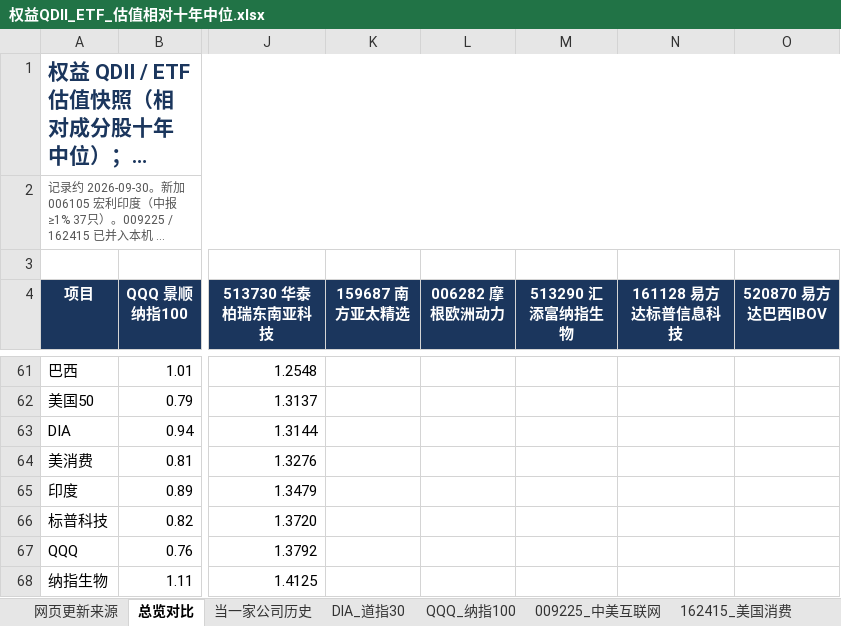
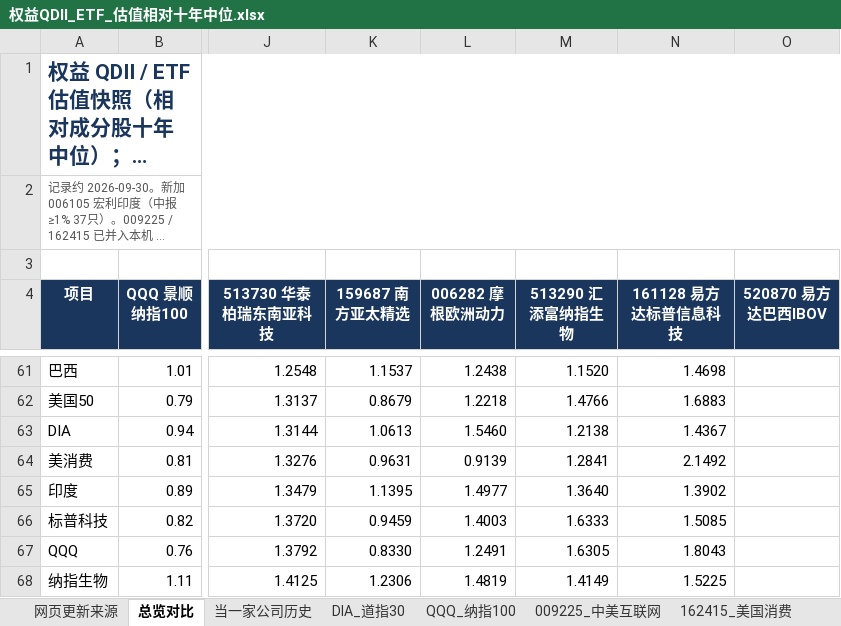
Before and after one commit to JingkeTAN/stock-valuation-tracker, an Excel workbook: 权益QDII_ETF_估值相对十年中位.xlsx, sheet 总览对比, drawn as a sheet; only a part is shown, gaps mark what is left out; long unchanged cells end in …; values as stored, in another font and other column widths than the file's, no borders; charts and pictures not drawn; the diff covers the shown part only; the diff names each change by its address in the sheet, - before the commit and + after, or states it on an @@ line.

```diff
--- a/权益QDII_ETF_估值相对十年中位.xlsx (sheet 总览对比)
+++ b/权益QDII_ETF_估值相对十年中位.xlsx (sheet 总览对比)
-K61 (159687 南方亚太精选): (empty)
+K61 (159687 南方亚太精选): 1.1537
-L61 (006282 摩根欧洲动力): (empty)
+L61 (006282 摩根欧洲动力): 1.2438
-M61 (513290 汇添富纳指生物): (empty)
+M61 (513290 汇添富纳指生物): 1.1520
-N61 (161128 易方达标普信息科技): (empty)
+N61 (161128 易方达标普信息科技): 1.4698
-K62 (159687 南方亚太精选): (empty)
+K62 (159687 南方亚太精选): 0.8679
-L62 (006282 摩根欧洲动力): (empty)
+L62 (006282 摩根欧洲动力): 1.2218
-M62 (513290 汇添富纳指生物): (empty)
+M62 (513290 汇添富纳指生物): 1.4766
-N62 (161128 易方达标普信息科技): (empty)
+N62 (161128 易方达标普信息科技): 1.6883
-K63 (159687 南方亚太精选): (empty)
+K63 (159687 南方亚太精选): 1.0613
-L63 (006282 摩根欧洲动力): (empty)
+L63 (006282 摩根欧洲动力): 1.5460
-M63 (513290 汇添富纳指生物): (empty)
+M63 (513290 汇添富纳指生物): 1.2138
-N63 (161128 易方达标普信息科技): (empty)
+N63 (161128 易方达标普信息科技): 1.4367
-K64 (159687 南方亚太精选): (empty)
+K64 (159687 南方亚太精选): 0.9631
-L64 (006282 摩根欧洲动力): (empty)
+L64 (006282 摩根欧洲动力): 0.9139
-M64 (513290 汇添富纳指生物): (empty)
+M64 (513290 汇添富纳指生物): 1.2841
-N64 (161128 易方达标普信息科技): (empty)
+N64 (161128 易方达标普信息科技): 2.1492
-K65 (159687 南方亚太精选): (empty)
+K65 (159687 南方亚太精选): 1.1395
-L65 (006282 摩根欧洲动力): (empty)
+L65 (006282 摩根欧洲动力): 1.4977
-M65 (513290 汇添富纳指生物): (empty)
+M65 (513290 汇添富纳指生物): 1.3640
-N65 (161128 易方达标普信息科技): (empty)
+N65 (161128 易方达标普信息科技): 1.3902
-K66 (159687 南方亚太精选): (empty)
+K66 (159687 南方亚太精选): 0.9459
-L66 (006282 摩根欧洲动力): (empty)
+L66 (006282 摩根欧洲动力): 1.4003
-M66 (513290 汇添富纳指生物): (empty)
+M66 (513290 汇添富纳指生物): 1.6333
-N66 (161128 易方达标普信息科技): (empty)
+N66 (161128 易方达标普信息科技): 1.5085
-K67 (159687 南方亚太精选): (empty)
+K67 (159687 南方亚太精选): 0.8330
-L67 (006282 摩根欧洲动力): (empty)
+L67 (006282 摩根欧洲动力): 1.2491
-M67 (513290 汇添富纳指生物): (empty)
+M67 (513290 汇添富纳指生物): 1.6305
-N67 (161128 易方达标普信息科技): (empty)
+N67 (161128 易方达标普信息科技): 1.8043
-K68 (159687 南方亚太精选): (empty)
+K68 (159687 南方亚太精选): 1.2306
-L68 (006282 摩根欧洲动力): (empty)
+L68 (006282 摩根欧洲动力): 1.4819
-M68 (513290 汇添富纳指生物): (empty)
+M68 (513290 汇添富纳指生物): 1.4149
-N68 (161128 易方达标普信息科技): (empty)
+N68 (161128 易方达标普信息科技): 1.5225
```
Also changed, not shown: 53 edited cells elsewhere in this sheet, formulas that keep their value, charts or pictures, 4 other files.
